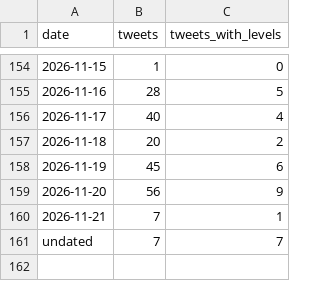
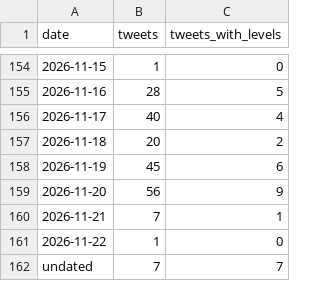
Before and after one commit to kfccolonel1/LVLS, a CSV file: archive/tweets/INDEX.csv, drawn as a sheet; only a part is shown, gaps mark what is left out.

Commit message:
history: tweets 2026-11-22 13:07

```diff
--- a/archive/tweets/INDEX.csv
+++ b/archive/tweets/INDEX.csv
@@ -160,2 +160,3 @@ date,tweets,tweets_with_levels
 2026-11-21,7,1
+2026-11-22,1,0
 undated,7,7
```
Also changed, not shown: 1 other file.
